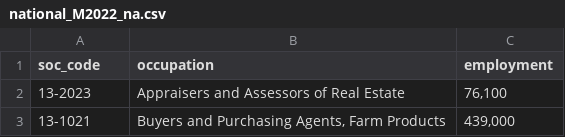
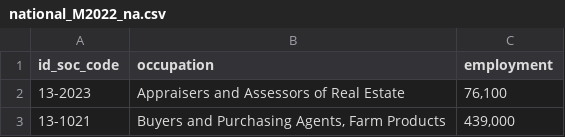
Before and after one commit to CaoBittencourt/atlas-career-guide, a CSV file: data/employment/bls-oes-2022/national_M2022_na.csv, drawn as a sheet; only a part is shown.

```diff
--- a/data/employment/bls-oes-2022/national_M2022_na.csv
+++ b/data/employment/bls-oes-2022/national_M2022_na.csv
@@ -1,2 +1,2 @@
-soc_code,occupation,employment
+id_soc_code,occupation,employment
 13-2023,Appraisers and Assessors of Real Estate,"76,100"
```
Also changed, not shown: 18 other files.
